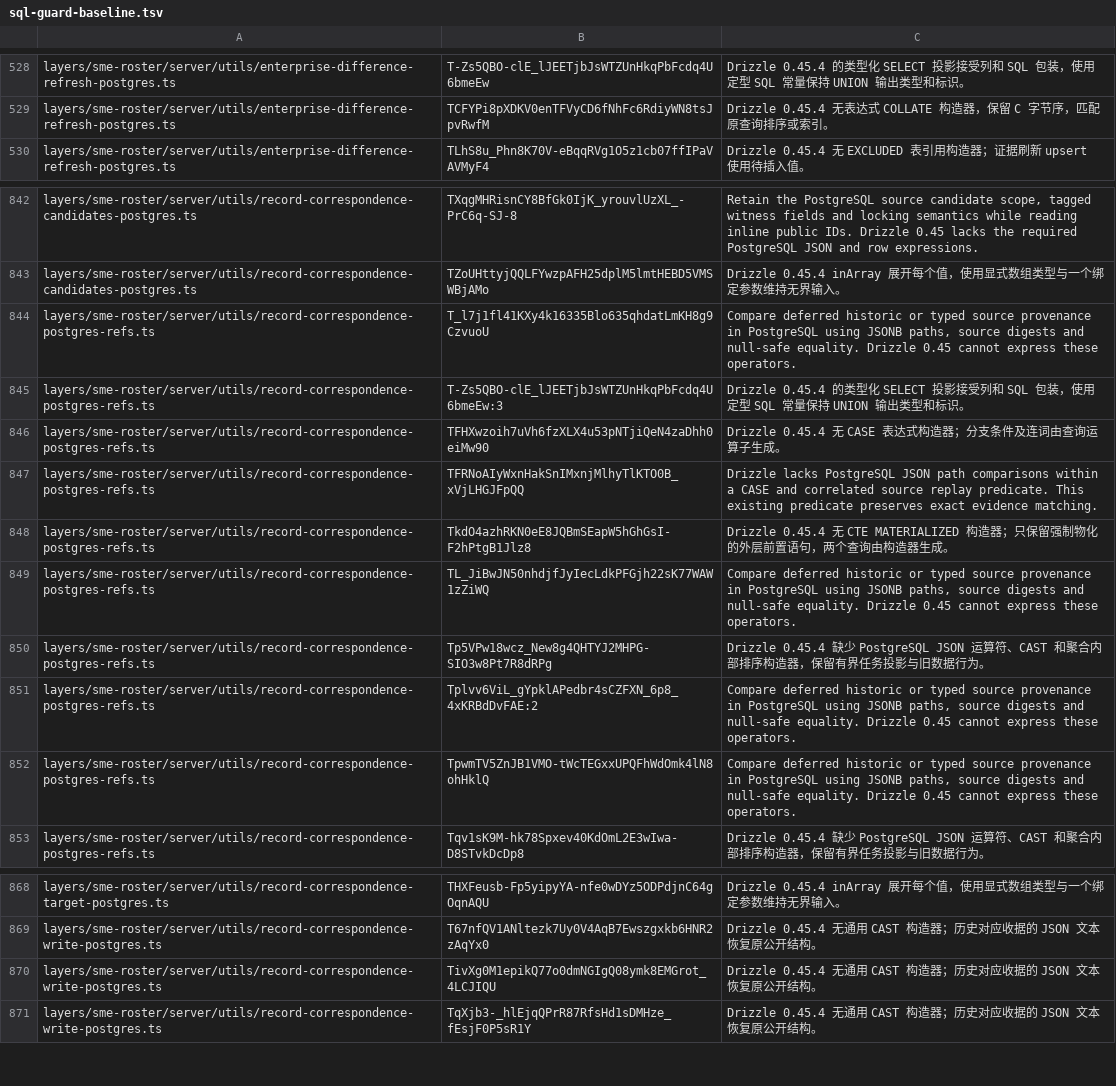
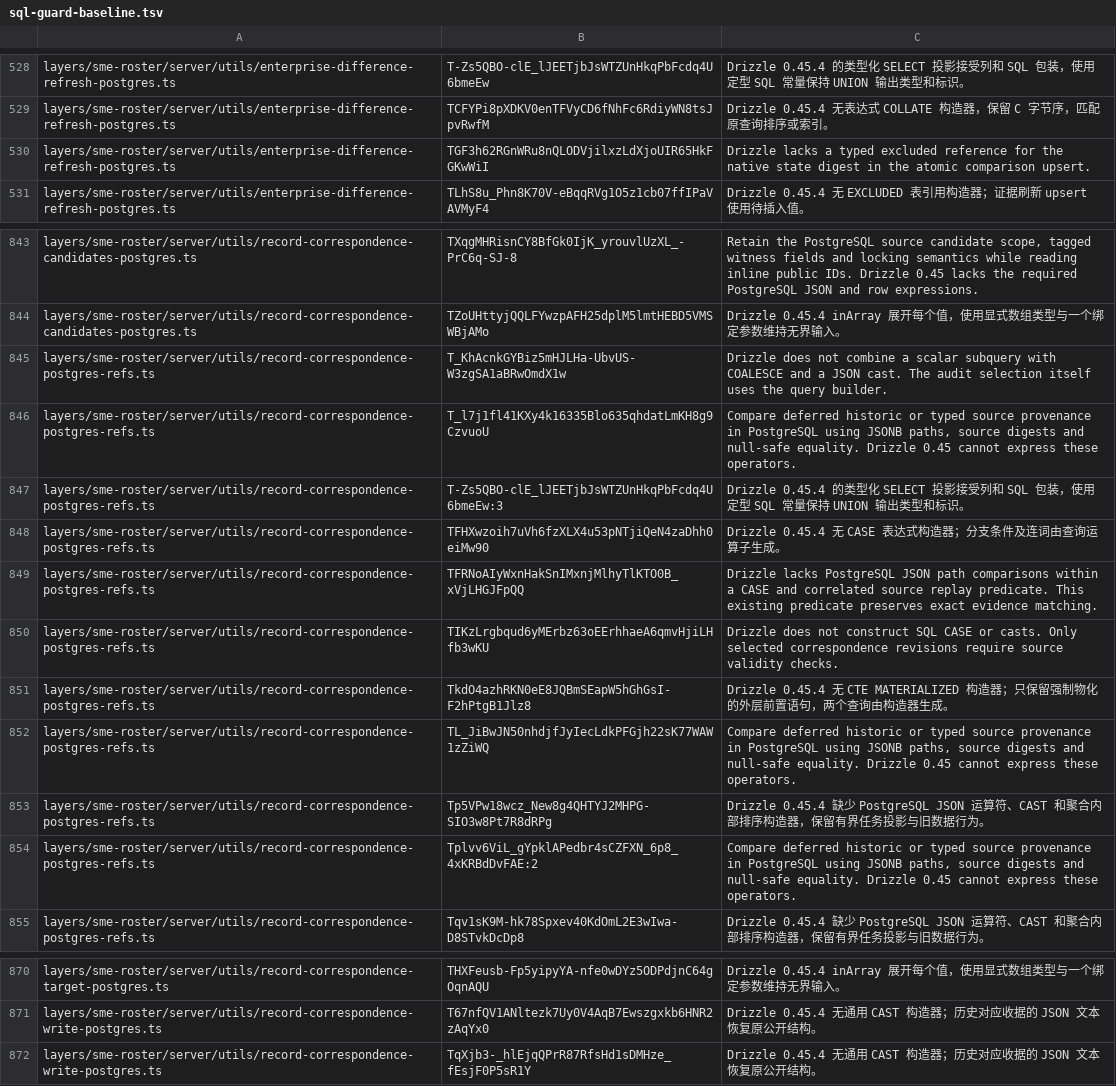
Before and after one commit to MangMax/ningbo-specialized-sme-platform, a TSV file: scripts/sql-guard-baseline.tsv, drawn as a sheet; only a part is shown, gaps mark what is left out; the diff covers the shown part only.

```diff
--- a/scripts/sql-guard-baseline.tsv
+++ b/scripts/sql-guard-baseline.tsv
@@ -529,2 +529,3 @@ layers/sme-roster/server/utils/enterprise-difference-refresh-postgres.ts	T-Zs5QB
 layers/sme-roster/server/utils/enterprise-difference-refresh-postgres.ts	TCFYPi8pXDKV0enTFVyCD6fNhFc6RdiyWN8tsJpvRwfM	Drizzle 0.45.4 无表达式 COLLATE 构造器，保留 C 字节序，匹配原查询排序或索引。
+layers/sme-roster/server/utils/enterprise-difference-refresh-postgres.ts	TGF3h62RGnWRu8nQLODVjilxzLdXjoUIR65HkFGKwWiI	Drizzle lacks a typed excluded reference for the native state digest in the atomic comparison upsert.
 layers/sme-roster/server/utils/enterprise-difference-refresh-postgres.ts	TLhS8u_Phn8K70V-eBqqRVg1O5z1cb07ffIPaVAVMyF4	Drizzle 0.45.4 无 EXCLUDED 表引用构造器；证据刷新 upsert 使用待插入值。
@@ -843,2 +844,3 @@ layers/sme-roster/server/utils/record-correspondence-candidates-postgres.ts	TXqg
 layers/sme-roster/server/utils/record-correspondence-candidates-postgres.ts	TZoUHttyjQQLFYwzpAFH25dplM5lmtHEBD5VMSWBjAMo	Drizzle 0.45.4 inArray 展开每个值，使用显式数组类型与一个绑定参数维持无界输入。
+layers/sme-roster/server/utils/record-correspondence-postgres-refs.ts	T_KhAcnkGYBiz5mHJLHa-UbvUS-W3zgSA1aBRwOmdX1w	Drizzle does not combine a scalar subquery with COALESCE and a JSON cast. The audit selection itself uses the query builder.
 layers/sme-roster/server/utils/record-correspondence-postgres-refs.ts	T_l7j1fl41KXy4k16335Blo635qhdatLmKH8g9CzvuoU	Compare deferred historic or typed source provenance in PostgreSQL using JSONB paths, source digests and null-safe equality. Drizzle 0.45 cannot express these operators.
@@ -847,2 +849,3 @@ layers/sme-roster/server/utils/record-correspondence-postgres-refs.ts	TFHXwzoih7
 layers/sme-roster/server/utils/record-correspondence-postgres-refs.ts	TFRNoAIyWxnHakSnIMxnjMlhyTlKTO0B_xVjLHGJFpQQ	Drizzle lacks PostgreSQL JSON path comparisons within a CASE and correlated source replay predicate. This existing predicate preserves exact evidence matching.
+layers/sme-roster/server/utils/record-correspondence-postgres-refs.ts	TIKzLrgbqud6yMErbz63oEErhhaeA6qmvHjiLHfb3wKU	Drizzle does not construct SQL CASE or casts. Only selected correspondence revisions require source validity checks.
 layers/sme-roster/server/utils/record-correspondence-postgres-refs.ts	TkdO4azhRKN0eE8JQBmSEapW5hGhGsI-F2hPtgB1Jlz8	Drizzle 0.45.4 无 CTE MATERIALIZED 构造器；只保留强制物化的外层前置语句，两个查询由构造器生成。
@@ -851,3 +854,2 @@ layers/sme-roster/server/utils/record-correspondence-postgres-refs.ts	Tp5VPw18wc
 layers/sme-roster/server/utils/record-correspondence-postgres-refs.ts	Tplvv6ViL_gYpklAPedbr4sCZFXN_6p8_4xKRBdDvFAE:2	Compare deferred historic or typed source provenance in PostgreSQL using JSONB paths, source digests and null-safe equality. Drizzle 0.45 cannot express these operators.
-layers/sme-roster/server/utils/record-correspondence-postgres-refs.ts	TpwmTV5ZnJB1VMO-tWcTEGxxUPQFhWdOmk4lN8ohHklQ	Compare deferred historic or typed source provenance in PostgreSQL using JSONB paths, source digests and null-safe equality. Drizzle 0.45 cannot express these operators.
 layers/sme-roster/server/utils/record-correspondence-postgres-refs.ts	Tqv1sK9M-hk78Spxev40KdOmL2E3wIwa-D8STvkDcDp8	Drizzle 0.45.4 缺少 PostgreSQL JSON 运算符、CAST 和聚合内部排序构造器，保留有界任务投影与旧数据行为。
@@ -869,3 +871,2 @@ layers/sme-roster/server/utils/record-correspondence-target-postgres.ts	THXFeusb
 layers/sme-roster/server/utils/record-correspondence-write-postgres.ts	T67nfQV1ANltezk7Uy0V4AqB7Ewszgxkb6HNR2zAqYx0	Drizzle 0.45.4 无通用 CAST 构造器；历史对应收据的 JSON 文本恢复原公开结构。
-layers/sme-roster/server/utils/record-correspondence-write-postgres.ts	TivXg0M1epikQ77o0dmNGIgQ08ymk8EMGrot_4LCJIQU	Drizzle 0.45.4 无通用 CAST 构造器；历史对应收据的 JSON 文本恢复原公开结构。
 layers/sme-roster/server/utils/record-correspondence-write-postgres.ts	TqXjb3-_hlEjqQPrR87RfsHd1sDMHze_fEsjF0P5sR1Y	Drizzle 0.45.4 无通用 CAST 构造器；历史对应收据的 JSON 文本恢复原公开结构。
```
Also changed, not shown: 17 added rows, 2 removed rows and 21 edited cells elsewhere in this file, 50 other files.
